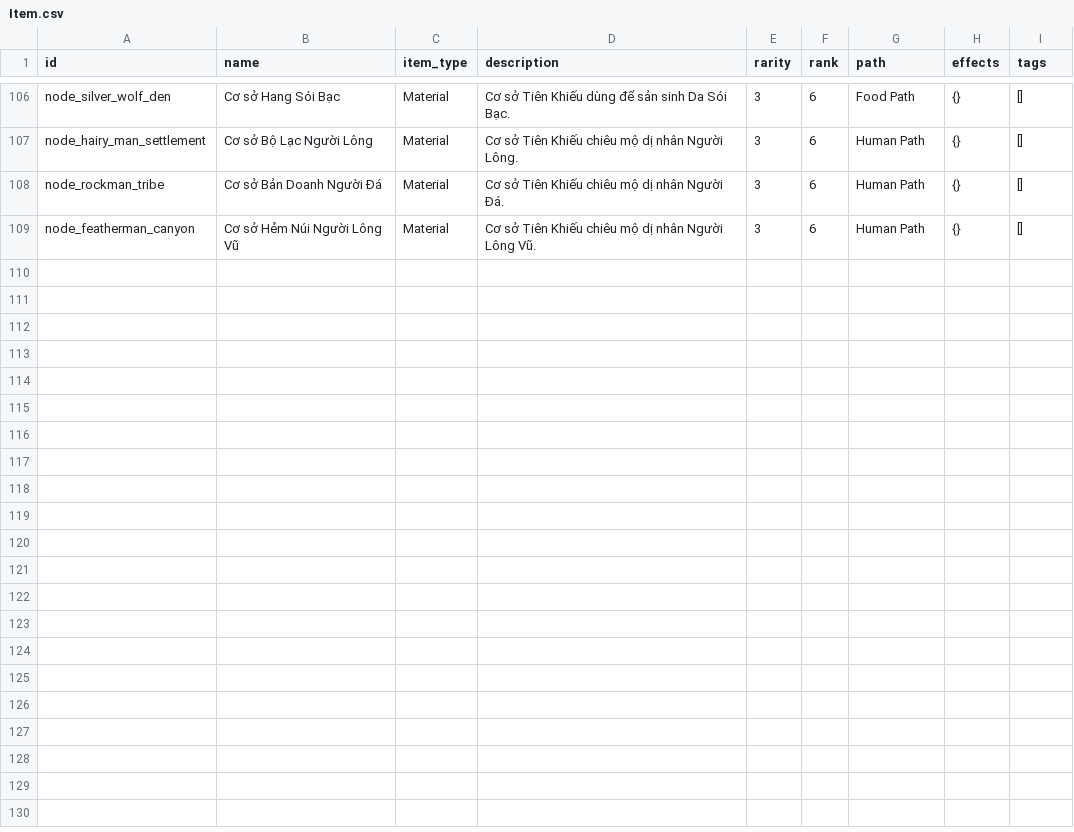
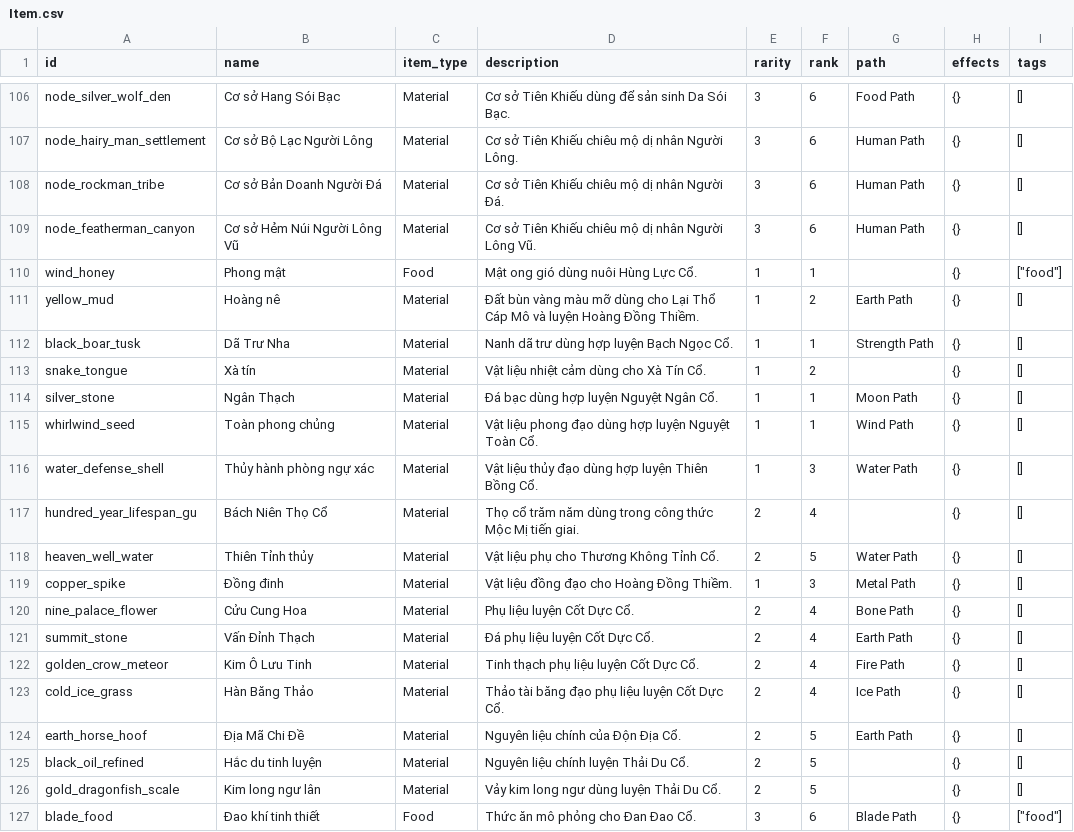
Before and after one commit to VipPro67/GuWorld, a CSV file: backend/Item.csv, drawn as a sheet; only a part is shown, gaps mark what is left out.

```diff
--- a/backend/Item.csv
+++ b/backend/Item.csv
@@ -109 +109,19 @@ node_rockman_tribe,Cơ sở Bản Doanh Người Đá,Material,Cơ sở Tiên Kh
 node_featherman_canyon,Cơ sở Hẻm Núi Người Lông Vũ,Material,Cơ sở Tiên Khiếu chiêu mộ dị nhân Người Lông Vũ.,3,6,Human Path,{},[]
+wind_honey,Phong mật,Food,Mật ong gió dùng nuôi Hùng Lực Cổ.,1,1,,{},"[""food""]"
+yellow_mud,Hoàng nê,Material,Đất bùn vàng màu mỡ dùng cho Lại Thổ Cáp Mô và luyện Hoàng Đồng Thiềm.,1,2,Earth Path,{},[]
+black_boar_tusk,Dã Trư Nha,Material,Nanh dã trư dùng hợp luyện Bạch Ngọc Cổ.,1,1,Strength Path,{},[]
+snake_tongue,Xà tín,Material,Vật liệu nhiệt cảm dùng cho Xà Tín Cổ.,1,2,,{},[]
+silver_stone,Ngân Thạch,Material,Đá bạc dùng hợp luyện Nguyệt Ngân Cổ.,1,1,Moon Path,{},[]
+whirlwind_seed,Toàn phong chủng,Material,Vật liệu phong đạo dùng hợp luyện Nguyệt Toàn Cổ.,1,1,Wind Path,{},[]
+water_defense_shell,Thủy hành phòng ngự xác,Material,Vật liệu thủy đạo dùng hợp luyện Thiên Bồng Cổ.,1,3,Water Path,{},[]
+hundred_year_lifespan_gu,Bách Niên Thọ Cổ,Material,Thọ cổ trăm năm dùng trong công thức Mộc Mị tiến giai.,2,4,,{},[]
+heaven_well_water,Thiên Tỉnh thủy,Material,Vật liệu phụ cho Thương Không Tỉnh Cổ.,2,5,Water Path,{},[]
+copper_spike,Đồng đinh,Material,Vật liệu đồng đạo cho Hoàng Đồng Thiềm.,1,3,Metal Path,{},[]
+nine_palace_flower,Cửu Cung Hoa,Material,Phụ liệu luyện Cốt Dực Cổ.,2,4,Bone Path,{},[]
+summit_stone,Vấn Đỉnh Thạch,Material,Đá phụ liệu luyện Cốt Dực Cổ.,2,4,Earth Path,{},[]
+golden_crow_meteor,Kim Ô Lưu Tinh,Material,Tinh thạch phụ liệu luyện Cốt Dực Cổ.,2,4,Fire Path,{},[]
+cold_ice_grass,Hàn Băng Thảo,Material,Thảo tài băng đạo phụ liệu luyện Cốt Dực Cổ.,2,4,Ice Path,{},[]
+earth_horse_hoof,Địa Mã Chi Đề,Material,Nguyên liệu chính của Độn Địa Cổ.,2,5,Earth Path,{},[]
+black_oil_refined,Hắc du tinh luyện,Material,Nguyên liệu chính luyện Thải Du Cổ.,2,5,,{},[]
+gold_dragonfish_scale,Kim long ngư lân,Material,Vảy kim long ngư dùng luyện Thải Du Cổ.,2,5,,{},[]
+blade_food,Đao khí tinh thiết,Food,Thức ăn mô phỏng cho Đan Đao Cổ.,3,6,Blade Path,{},"[""food""]"
```
Also changed, not shown: backend/Recipe.csv, 27 other files.
